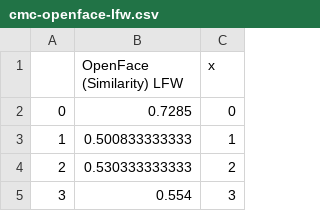
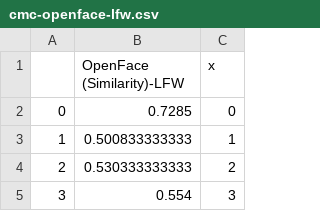
Before and after one commit to clemme/biometricsystems2016-frs, a CSV file: evaluation/cmc-openface-lfw.csv, drawn as a sheet; only a part is shown.

```diff
--- a/evaluation/cmc-openface-lfw.csv
+++ b/evaluation/cmc-openface-lfw.csv
@@ -1,2 +1,2 @@
-,OpenFace (Similarity) LFW,x
+,OpenFace (Similarity)-LFW,x
 0,0.7285,0
```
Also changed, not shown: evaluation/OpenBR_CMC.csv, evaluation/OpenBR_ROC.csv, 4 other files.
